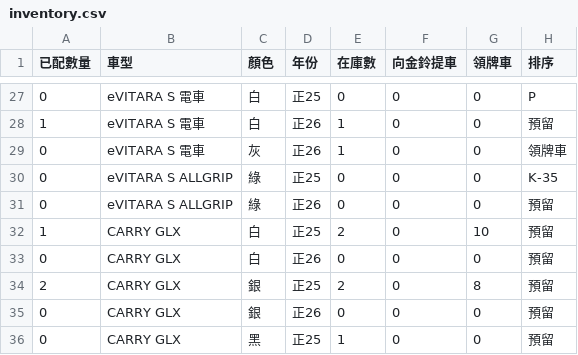
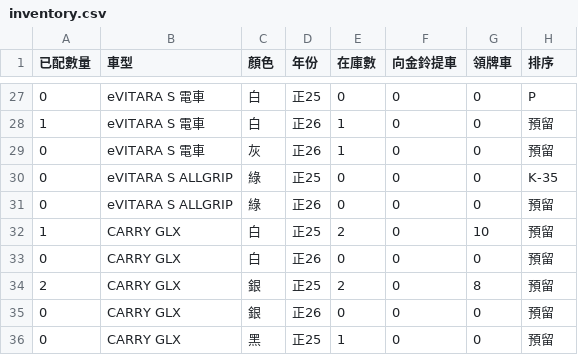
Before and after one commit to subarudms/suzuki-inventory, a CSV file: inventory.csv, drawn as a sheet; only a part is shown, gaps mark what is left out.

Commit message:
Update inventory.csv

```diff
--- a/inventory.csv
+++ b/inventory.csv
@@ -28,3 +28,3 @@
 1,eVITARA S 電車,白,正26,1,0,0,預留
-0,eVITARA S 電車,灰,正26,1,0,0,領牌車
+0,eVITARA S 電車,灰,正26,1,0,0,預留
 0,eVITARA S ALLGRIP,綠,正25,0,0,0,K-35
```
